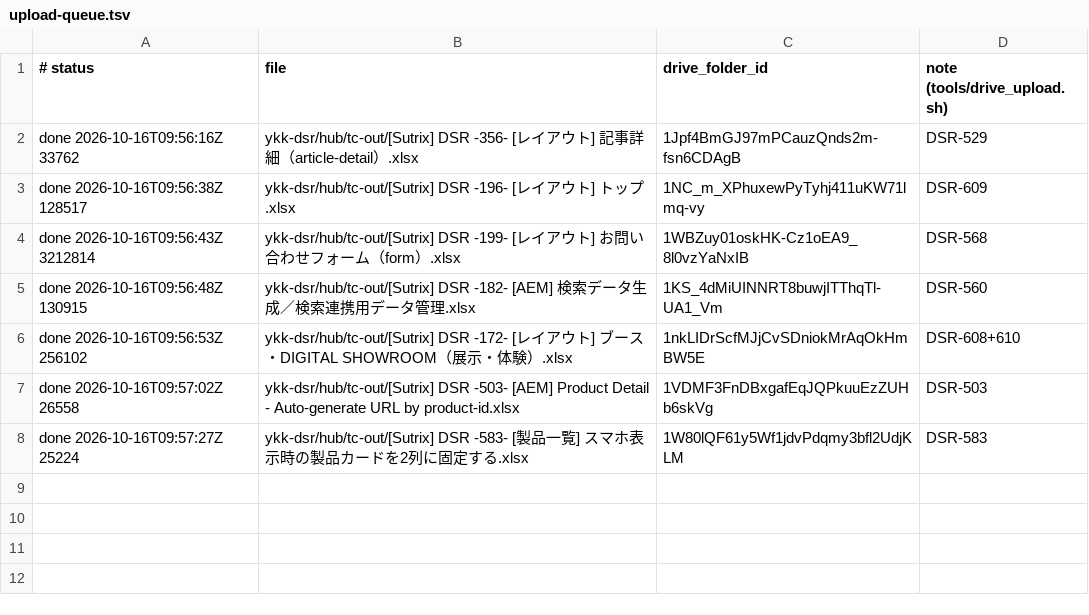
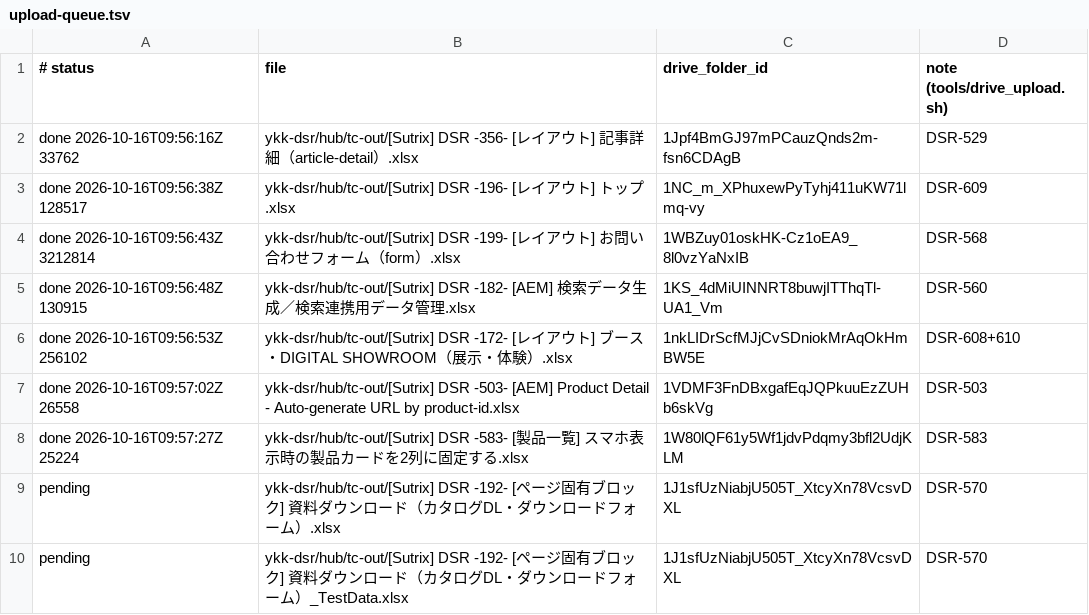
Before and after one commit to dat-sutrix/dsr-qa, a TSV file: ykk-dsr/hub/tc-out/upload-queue.tsv, drawn as a sheet; the diff names each change by its address in the sheet, - before the commit and + after, or states it on an @@ line.

```diff
--- a/ykk-dsr/hub/tc-out/upload-queue.tsv
+++ b/ykk-dsr/hub/tc-out/upload-queue.tsv
+row 9: pending | ykk-dsr/hub/tc-out/[Sutrix] DSR -192- [ページ固有ブロック] 資料ダウンロード（カタログDL・ダウンロードフォーム）.xlsx | 1J1sfUzNiabjU505T_XtcyXn78VcsvDXL | DSR-570
+row 10: pending | ykk-dsr/hub/tc-out/[Sutrix] DSR -192- [ページ固有ブロック] 資料ダウンロード（カタログDL・ダウンロードフォーム）_TestData.xlsx | 1J1sfUzNiabjU505T_XtcyXn78VcsvDXL | DSR-570
```
Also changed, not shown: 9 other files.
